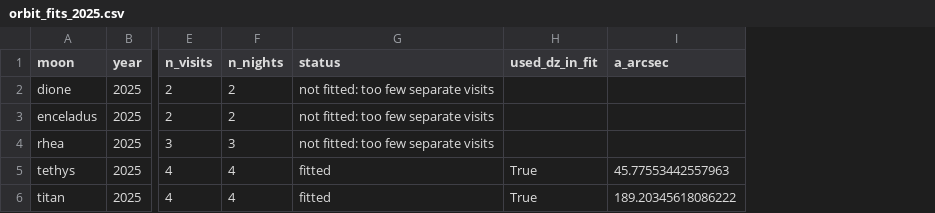
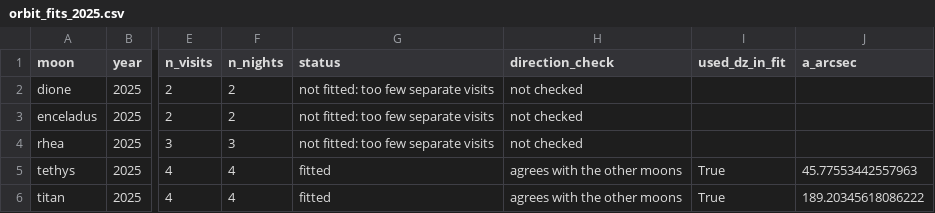
Before and after one commit to euanCampbell4/saturn_moons, a CSV file: results/orbit_fits_2025.csv, drawn as a sheet; only a part is shown, gaps mark what is left out; the diff names each change by its address in the sheet, - before the commit and + after, or states it on an @@ line.

```diff
--- a/results/orbit_fits_2025.csv
+++ b/results/orbit_fits_2025.csv
+column H (direction_check), rows 2-6: not checked | not checked | not checked | agrees with the other moons | agrees with the other moons
```
Also changed, not shown: results/orbit_fits.csv, results/orbit_fits_2026.csv, 6 other files.
